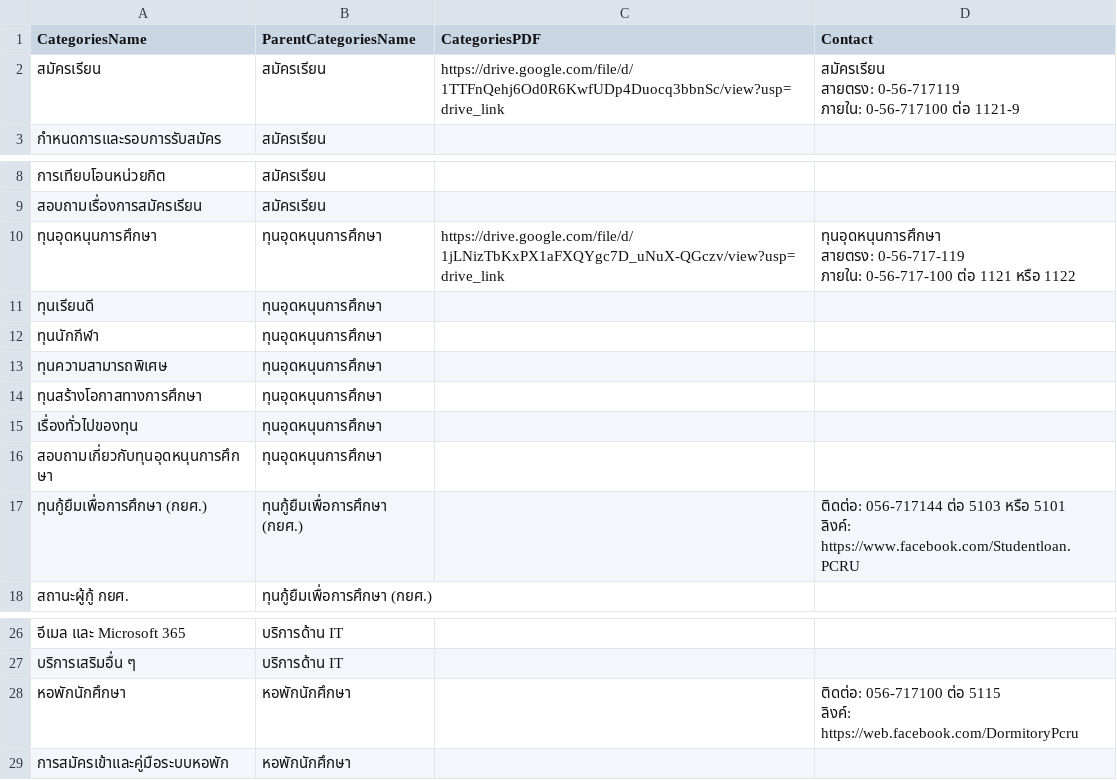
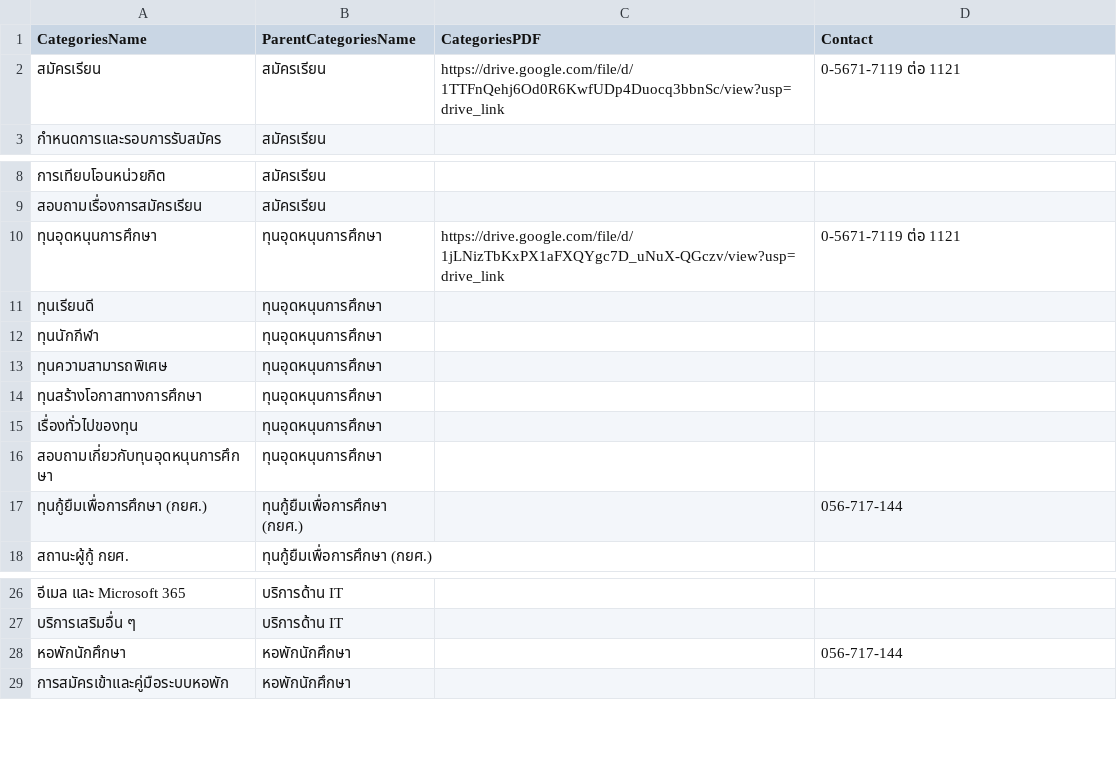
Before and after one commit to kriangkrai2018/pcru-chatbot-backend, a CSV file: files/managecategories/3020/categories_export_latest.csv, drawn as a sheet; only a part is shown, gaps mark what is left out.

```diff
--- a/files/managecategories/3020/categories_export_latest.csv
+++ b/files/managecategories/3020/categories_export_latest.csv
@@ -1,5 +1,3 @@
 CategoriesName,ParentCategoriesName,CategoriesPDF,Contact
-สมัครเรียน,สมัครเรียน,https://drive.google.com/file/d/1TTFnQehj6Od0R6KwfUDp4Duocq3bbnSc/view?usp=drive_link,"สมัครเรียน
-สายตรง: 0-56-717119
-ภายใน: 0-56-717100 ต่อ 1121-9"
+สมัครเรียน,สมัครเรียน,https://drive.google.com/file/d/1TTFnQehj6Od0R6KwfUDp4Duocq3bbnSc/view?usp=drive_link,0-5671-7119 ต่อ 1121
 กำหนดการและรอบการรับสมัคร,สมัครเรียน,,
@@ -11,5 +9,3 @@
 สอบถามเรื่องการสมัครเรียน,สมัครเรียน,,
-ทุนอุดหนุนการศึกษา,ทุนอุดหนุนการศึกษา,https://drive.google.com/file/d/1jLNizTbKxPX1aFXQYgc7D_uNuX-QGczv/view?usp=drive_link,"ทุนอุดหนุนการศึกษา
-สายตรง: 0-56-717-119
-ภายใน: 0-56-717-100 ต่อ 1121 หรือ 1122"
+ทุนอุดหนุนการศึกษา,ทุนอุดหนุนการศึกษา,https://drive.google.com/file/d/1jLNizTbKxPX1aFXQYgc7D_uNuX-QGczv/view?usp=drive_link,0-5671-7119 ต่อ 1121
 ทุนเรียนดี,ทุนอุดหนุนการศึกษา,,
@@ -20,4 +16,3 @@
 สอบถามเกี่ยวกับทุนอุดหนุนการศึกษา,ทุนอุดหนุนการศึกษา,,
-ทุนกู้ยืมเพื่อการศึกษา (กยศ.),ทุนกู้ยืมเพื่อการศึกษา (กยศ.),,"ติดต่อ: 056-717144 ต่อ 5103 หรือ 5101
-ลิงค์: https://www.facebook.com/Studentloan.PCRU"
+ทุนกู้ยืมเพื่อการศึกษา (กยศ.),ทุนกู้ยืมเพื่อการศึกษา (กยศ.),,056-717-144
 สถานะผู้กู้ กยศ.,ทุนกู้ยืมเพื่อการศึกษา (กยศ.),,
@@ -32,4 +27,3 @@
 บริการเสริมอื่น ๆ,บริการด้าน IT,,
-หอพักนักศึกษา,หอพักนักศึกษา,,"ติดต่อ: 056-717100 ต่อ 5115
-ลิงค์: https://web.facebook.com/DormitoryPcru"
+หอพักนักศึกษา,หอพักนักศึกษา,,056-717-144
 การสมัครเข้าและคู่มือระบบหอพัก,หอพักนักศึกษา,,
```
Also changed, not shown: files/managecategories/3030/categories_export_latest.csv, files/managecategories/3040/categories_export_latest.csv, 3 other files.
